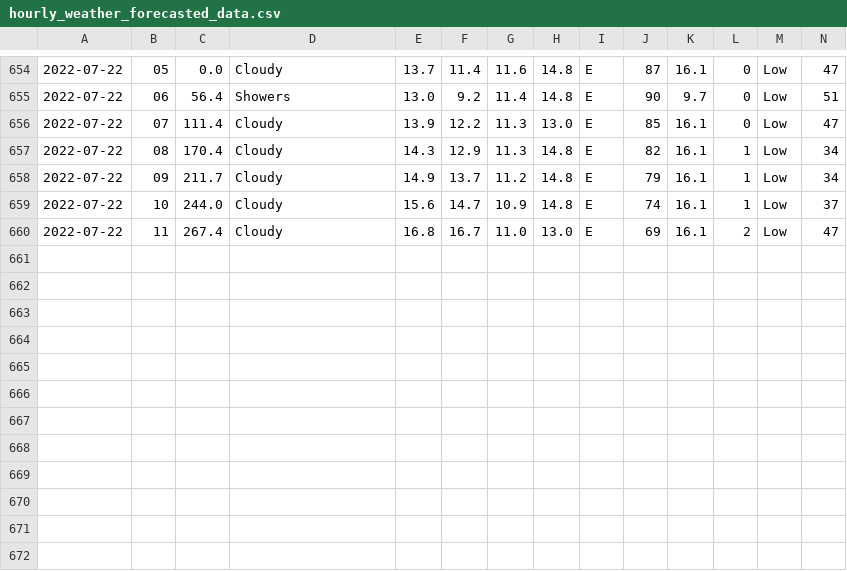
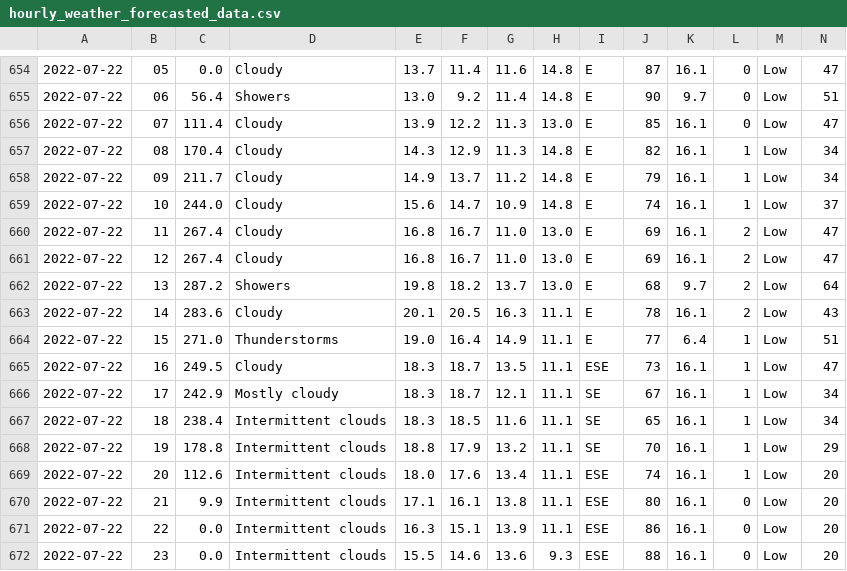
Before and after one commit to Mubeen31/solar-power-and-weather-data, a CSV file: hourly_weather_forecasted_data.csv, drawn as a sheet; only a part is shown, gaps mark what is left out; rows hold the shown columns only; the diff names each change by its address in the sheet, - before the commit and + after, or states it on an @@ line.

Commit message:
first commit

```diff
--- a/hourly_weather_forecasted_data.csv
+++ b/hourly_weather_forecasted_data.csv
+row 661: 2022-07-22 | 12 | 267.4 | Cloudy | 16.8 | 16.7 | 11.0 | 13.0 | E | 69 | 16.1 | 2 | Low | 47
+row 662: 2022-07-22 | 13 | 287.2 | Showers | 19.8 | 18.2 | 13.7 | 13.0 | E | 68 | 9.7 | 2 | Low | 64
+row 663: 2022-07-22 | 14 | 283.6 | Cloudy | 20.1 | 20.5 | 16.3 | 11.1 | E | 78 | 16.1 | 2 | Low | 43
+row 664: 2022-07-22 | 15 | 271.0 | Thunderstorms | 19.0 | 16.4 | 14.9 | 11.1 | E | 77 | 6.4 | 1 | Low | 51
+row 665: 2022-07-22 | 16 | 249.5 | Cloudy | 18.3 | 18.7 | 13.5 | 11.1 | ESE | 73 | 16.1 | 1 | Low | 47
+row 666: 2022-07-22 | 17 | 242.9 | Mostly cloudy | 18.3 | 18.7 | 12.1 | 11.1 | SE | 67 | 16.1 | 1 | Low | 34
+row 667: 2022-07-22 | 18 | 238.4 | Intermittent clouds | 18.3 | 18.5 | 11.6 | 11.1 | SE | 65 | 16.1 | 1 | Low | 34
+row 668: 2022-07-22 | 19 | 178.8 | Intermittent clouds | 18.8 | 17.9 | 13.2 | 11.1 | SE | 70 | 16.1 | 1 | Low | 29
+row 669: 2022-07-22 | 20 | 112.6 | Intermittent clouds | 18.0 | 17.6 | 13.4 | 11.1 | ESE | 74 | 16.1 | 1 | Low | 20
+row 670: 2022-07-22 | 21 | 9.9 | Intermittent clouds | 17.1 | 16.1 | 13.8 | 11.1 | ESE | 80 | 16.1 | 0 | Low | 20
+row 671: 2022-07-22 | 22 | 0.0 | Intermittent clouds | 16.3 | 15.1 | 13.9 | 11.1 | ESE | 86 | 16.1 | 0 | Low | 20
+row 672: 2022-07-22 | 23 | 0.0 | Intermittent clouds | 15.5 | 14.6 | 13.6 | 9.3 | ESE | 88 | 16.1 | 0 | Low | 20
```
